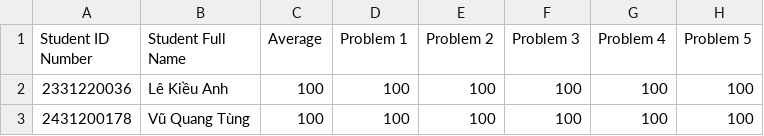
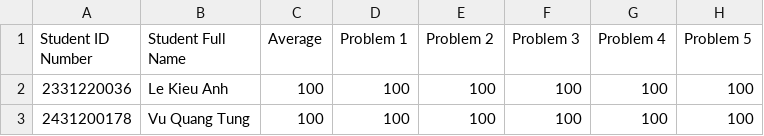
Before and after one commit to CKNgocLan/AutoGrader, a CSV file: simultaneous-grader/sample-lab3-submission/sample-student-results.csv, drawn as a sheet.

Commit message:
add Result file

```diff
--- a/simultaneous-grader/sample-lab3-submission/sample-student-results.csv
+++ b/simultaneous-grader/sample-lab3-submission/sample-student-results.csv
@@ -1,3 +1,3 @@
 Student ID Number,Student Full Name,Average,Problem 1,Problem 2,Problem 3,Problem 4,Problem 5
-2331220036,Lê Kiều Anh, 100, 100, 100, 100, 100, 100
-2431200178,Vũ Quang Tùng, 100, 100, 100, 100, 100, 100
+2331220036,Le Kieu Anh, 100, 100, 100, 100, 100, 100
+2431200178,Vu Quang Tung, 100, 100, 100, 100, 100, 100
```
Also changed, not shown: 9 other files.
